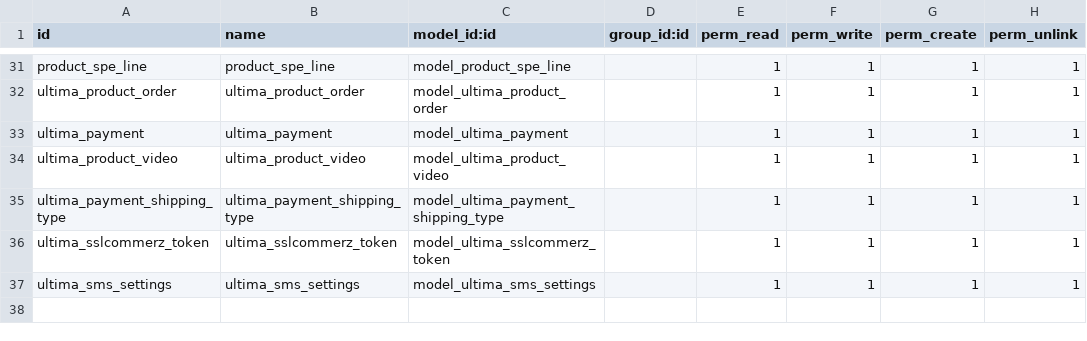
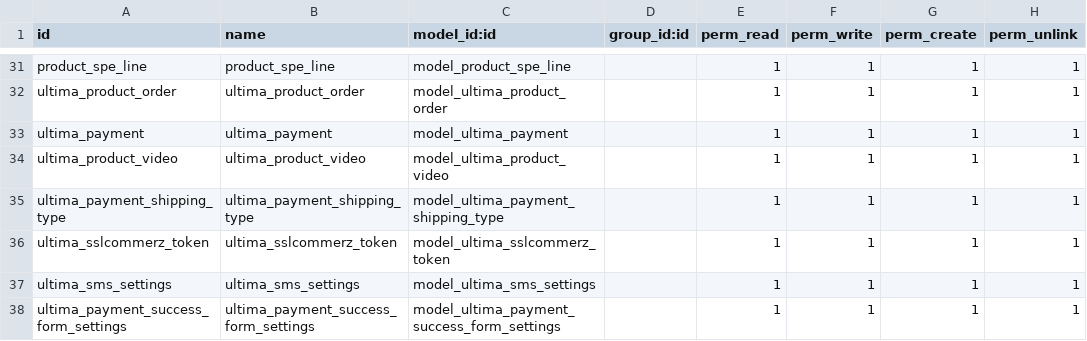
Before and after one commit to Xsellence-Bangladesh-Limited/Ultima_IG, a CSV file: security/razzak/ir.model.access.csv, drawn as a sheet; only a part is shown, gaps mark what is left out; the diff names each change by its address in the sheet, - before the commit and + after, or states it on an @@ line.

```diff
--- a/security/razzak/ir.model.access.csv
+++ b/security/razzak/ir.model.access.csv
+row 38: ultima_payment_success_form_settings | ultima_payment_success_form_settings | model_ultima_payment_success_form_settings |  | 1 | 1 | 1 | 1
```
Also changed, not shown: 13 other files.
